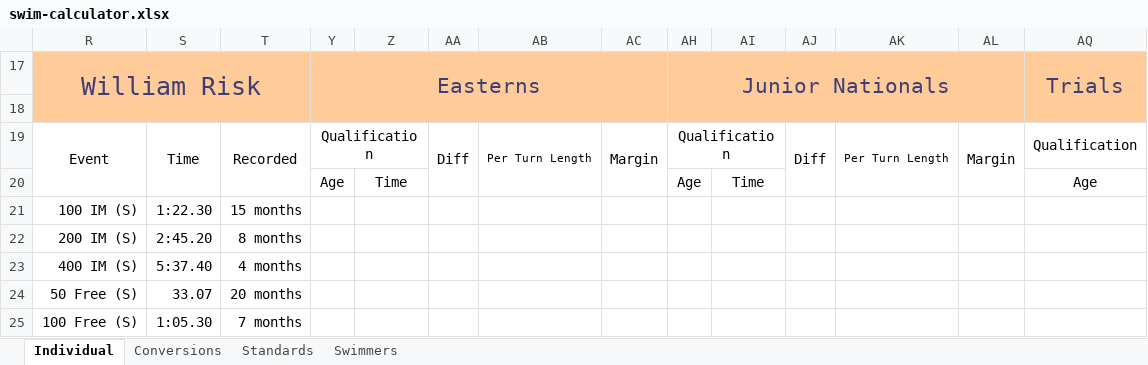
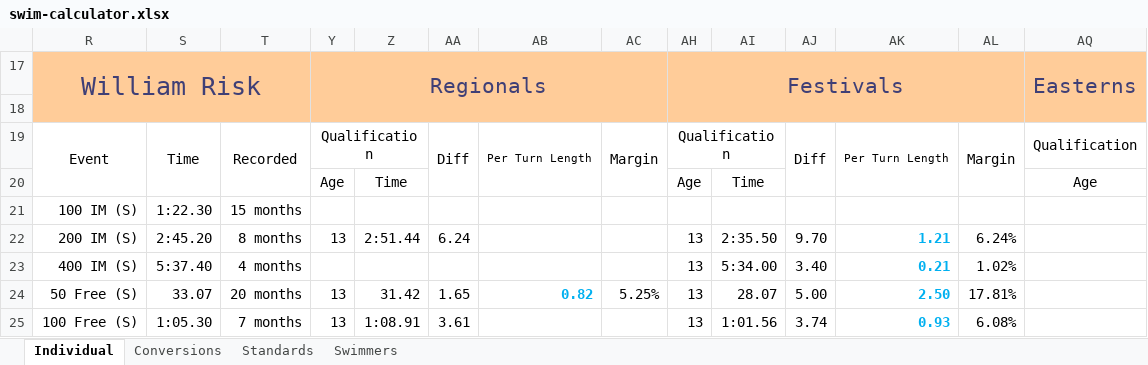
Before and after one commit to Subject2Risk/swim-report, an Excel workbook: swim-calculator.xlsx, sheet Individual, drawn as a sheet; only a part is shown; values as stored, in another font and other column widths than the file's, no borders; conditional formats not drawn; the diff covers the shown part only; the diff names each change by its address in the sheet, - before the commit and + after, or states it on an @@ line.

```diff
--- a/swim-calculator.xlsx (sheet Individual)
+++ b/swim-calculator.xlsx (sheet Individual)
-Y17: Easterns
+Y17: Regionals
-AH17: Junior Nationals
+AH17: Festivals
-AQ17: Trials
+AQ17: Easterns
-Y22: (empty)
+Y22: 13
-Z22: (empty)
+Z22: 2:51.44
-AA22: (empty)
+AA22: 6.24
-AH22:AH25: (empty)
+AH22:AH25: 13
-AI22: (empty)
+AI22: 2:35.50
-AJ22: (empty)
+AJ22: 9.70
-AK22: (empty)
+AK22: 1.21
-AL22: (empty)
+AL22: 6.24%
-AI23: (empty)
+AI23: 5:34.00
-AJ23: (empty)
+AJ23: 3.40
-AK23: (empty)
+AK23: 0.21
-AL23: (empty)
+AL23: 1.02%
-Y24:Y25: (empty)
+Y24:Y25: 13
-Z24: (empty)
+Z24: 31.42
-AA24: (empty)
+AA24: 1.65
-AB24: (empty)
+AB24: 0.82
-AC24: (empty)
+AC24: 5.25%
-AI24: (empty)
+AI24: 28.07
-AJ24: (empty)
+AJ24: 5.00
-AK24: (empty)
+AK24: 2.50
-AL24: (empty)
+AL24: 17.81%
-Z25: (empty)
+Z25: 1:08.91
-AA25: (empty)
+AA25: 3.61
-AI25: (empty)
+AI25: 1:01.56
-AJ25: (empty)
+AJ25: 3.74
-AK25: (empty)
+AK25: 0.93
-AL25: (empty)
+AL25: 6.08%
```
Also changed, not shown: 295 edited cells elsewhere in this sheet, sheet Standards, formulas that keep their value, hidden cells.
